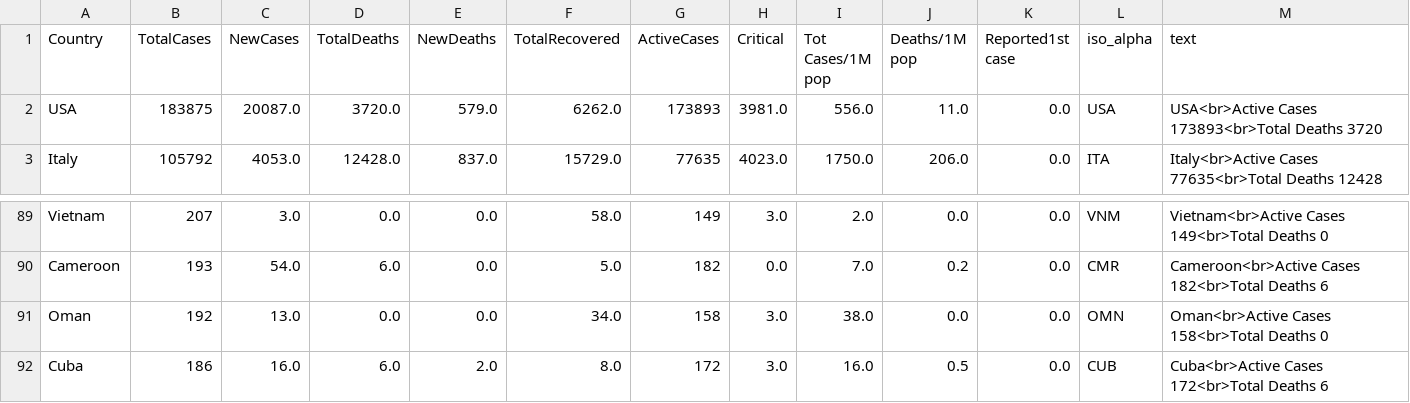
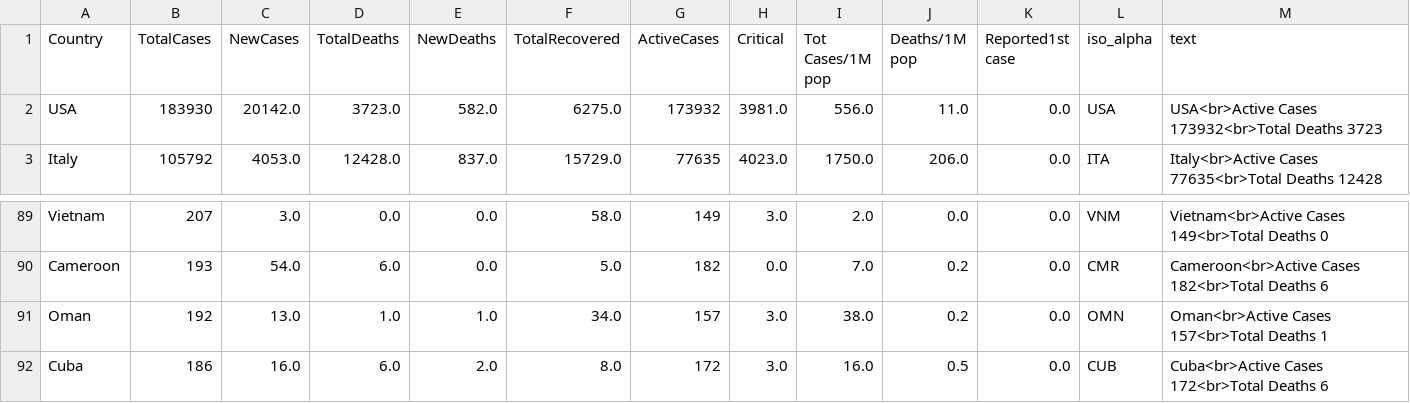
Before and after one commit to amtam0/coronavirus-world-map, a CSV file: static/data/corona.csv, drawn as a sheet; only a part is shown, gaps mark what is left out.

Commit message:
update corona.csv

```diff
--- a/static/data/corona.csv
+++ b/static/data/corona.csv
@@ -1,3 +1,3 @@
 Country,TotalCases,NewCases,TotalDeaths,NewDeaths,TotalRecovered,ActiveCases,Critical,Tot Cases/1M pop,Deaths/1M pop,Reported1st case,iso_alpha,text
-USA,183875,20087.0,3720.0,579.0,6262.0,173893,3981.0,556.0,11.0,0.0,USA,USA<br>Active Cases 173893<br>Total Deaths 3720
+USA,183930,20142.0,3723.0,582.0,6275.0,173932,3981.0,556.0,11.0,0.0,USA,USA<br>Active Cases 173932<br>Total Deaths 3723
 Italy,105792,4053.0,12428.0,837.0,15729.0,77635,4023.0,1750.0,206.0,0.0,ITA,Italy<br>Active Cases 77635<br>Total Deaths 12428
@@ -90,3 +90,3 @@ Vietnam,207,3.0,0.0,0.0,58.0,149,3.0,2.0,0.0,0.0,VNM,Vietnam<br>Active Cases 149
 Cameroon,193,54.0,6.0,0.0,5.0,182,0.0,7.0,0.2,0.0,CMR,Cameroon<br>Active Cases 182<br>Total Deaths 6
-Oman,192,13.0,0.0,0.0,34.0,158,3.0,38.0,0.0,0.0,OMN,Oman<br>Active Cases 158<br>Total Deaths 0
+Oman,192,13.0,1.0,1.0,34.0,157,3.0,38.0,0.2,0.0,OMN,Oman<br>Active Cases 157<br>Total Deaths 1
 Cuba,186,16.0,6.0,2.0,8.0,172,3.0,16.0,0.5,0.0,CUB,Cuba<br>Active Cases 172<br>Total Deaths 6
```
